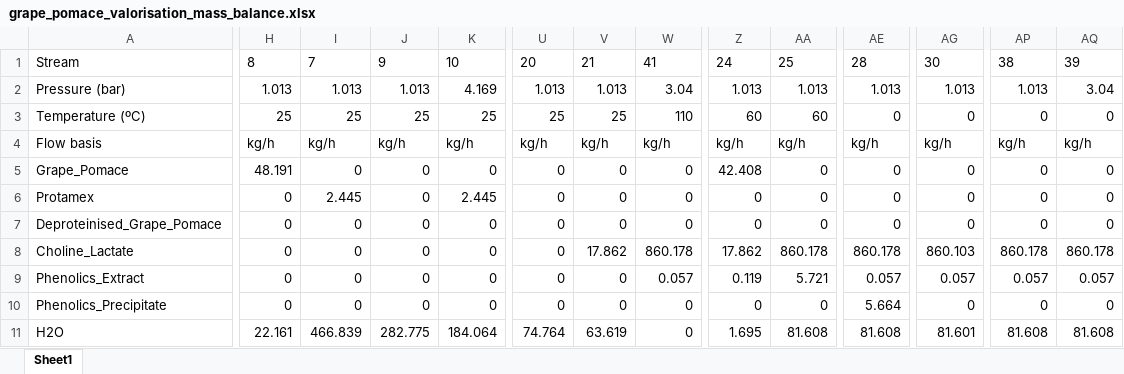
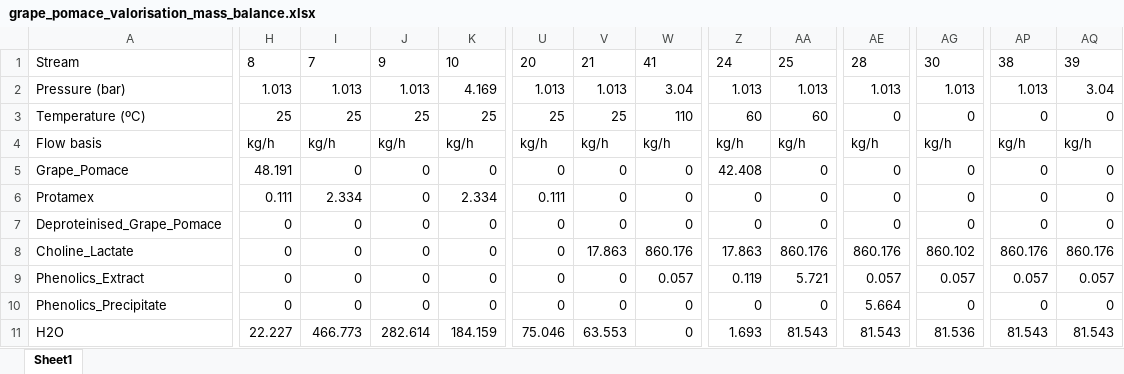
Before and after one commit to IsaacLeis/analysis-of-grape-pomace-valorisation, an Excel workbook: results/grape_pomace_valorisation_mass_balance.xlsx, sheet Sheet1, drawn as a sheet; only a part is shown, gaps mark what is left out; values as stored, in another font and other column widths than the file's, no borders; the diff covers the shown part only; the diff names each change by its address in the sheet, - before the commit and + after, or states it on an @@ line.

Commit message:
Add fixes and results

```diff
--- a/results/grape_pomace_valorisation_mass_balance.xlsx (sheet Sheet1)
+++ b/results/grape_pomace_valorisation_mass_balance.xlsx (sheet Sheet1)
-H6: 0
+H6: 0.111
-I6: 2.445
+I6: 2.334
-K6: 2.445
+K6: 2.334
-U6: 0
+U6: 0.111
-V8: 17.862
+V8: 17.863
-W8: 860.178
+W8: 860.176
-Z8: 17.862
+Z8: 17.863
-AA8: 860.178
+AA8: 860.176
-AE8: 860.178
+AE8: 860.176
-AG8: 860.103
+AG8: 860.102
-AP8: 860.178
+AP8: 860.176
-AQ8: 860.178
+AQ8: 860.176
-H11: 22.161
+H11: 22.227
-I11: 466.839
+I11: 466.773
-J11: 282.775
+J11: 282.614
-K11: 184.064
+K11: 184.159
-U11: 74.764
+U11: 75.046
-V11: 63.619
+V11: 63.553
-Z11: 1.695
+Z11: 1.693
-AA11: 81.608
+AA11: 81.543
-AE11: 81.608
+AE11: 81.543
-AG11: 81.601
+AG11: 81.536
-AP11: 81.608
+AP11: 81.543
-AQ11: 81.608
+AQ11: 81.543
```
Also changed, not shown: 86 edited cells elsewhere in this sheet, results/Grape_pomace_valorisation_cashflow.xlsx, results/grape_pomace_valorisation_unit_operations.xlsx, 19 other files.
